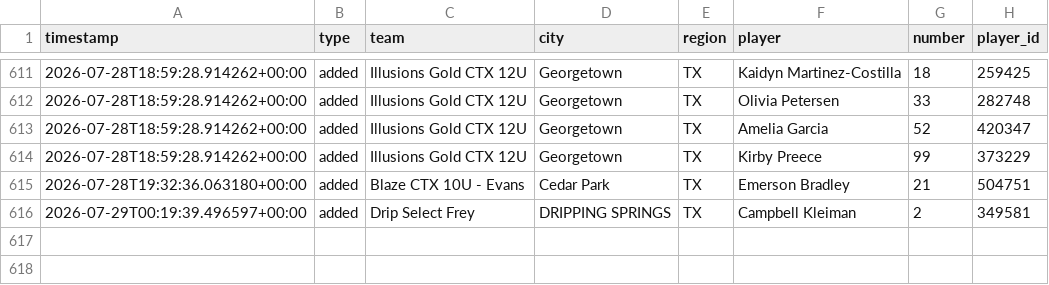
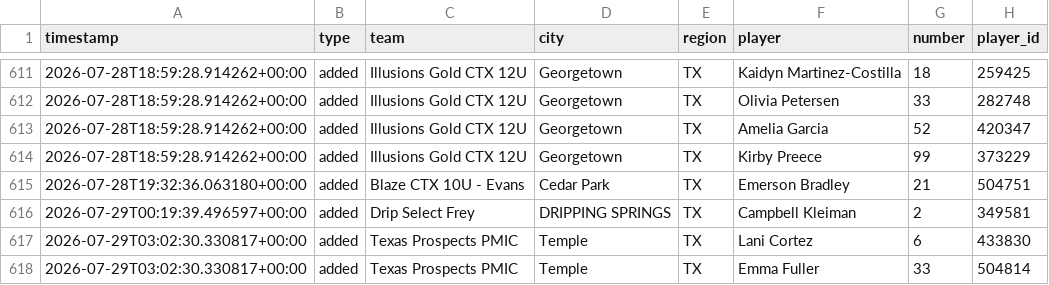
Before and after one commit to jeremiah9980/ncs-monitor, a CSV file: reports/changelog.csv, drawn as a sheet; only a part is shown, gaps mark what is left out; the diff names each change by its address in the sheet, - before the commit and + after, or states it on an @@ line.

```diff
--- a/reports/changelog.csv
+++ b/reports/changelog.csv
+row 617: 2026-07-29T03:02:30.330817+00:00 | added | Texas Prospects PMIC | Temple | TX | Lani Cortez | 6 | 433830
+row 618: 2026-07-29T03:02:30.330817+00:00 | added | Texas Prospects PMIC | Temple | TX | Emma Fuller | 33 | 504814
```
Also changed, not shown: reports/team-list.csv, 4 other files.
